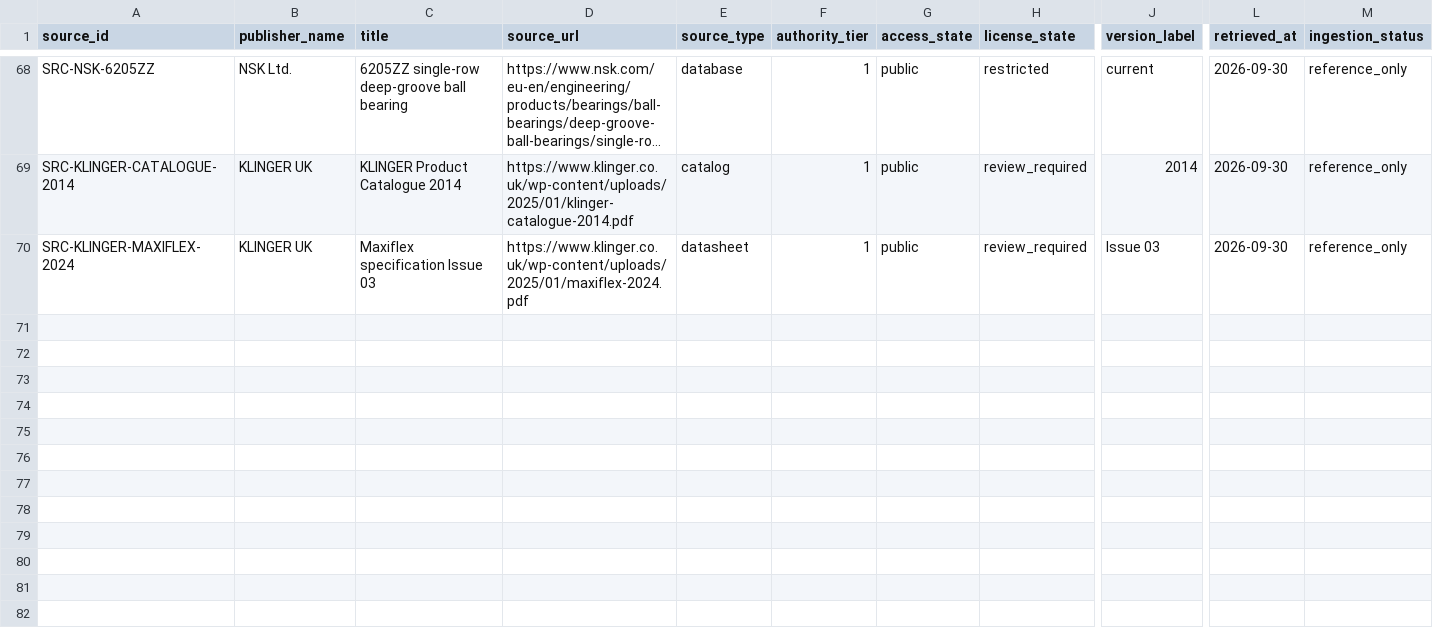
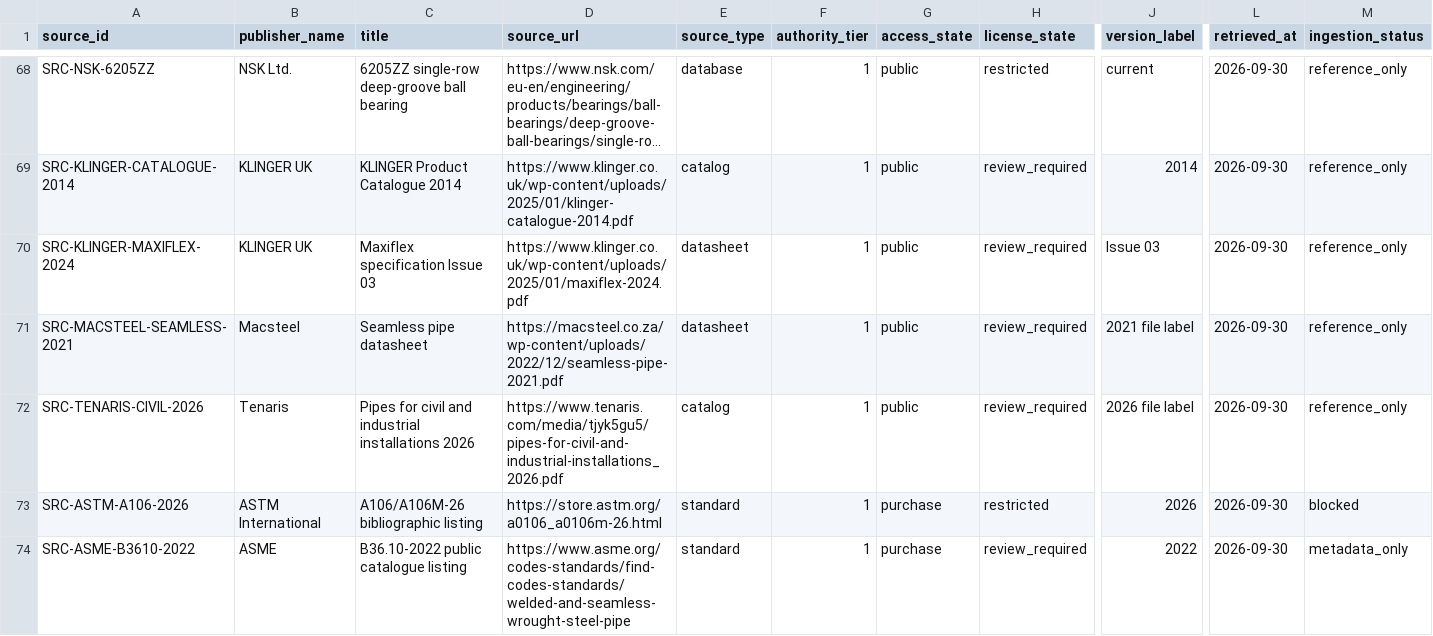
Before and after one commit to drester08/universalpartnumber, a CSV file: registry/data/source-register.csv, drawn as a sheet; only a part is shown, gaps mark what is left out; long unchanged cells end in …; rows hold the shown columns only; the diff names each change by its address in the sheet, - before the commit and + after, or states it on an @@ line.

Commit message:
Research pipe dimensions and retain manufacturer source ambiguity

```diff
--- a/registry/data/source-register.csv
+++ b/registry/data/source-register.csv
+row 71: SRC-MACSTEEL-SEAMLESS-2021 | Macsteel | Seamless pipe datasheet | https://macsteel.co.za/wp-content/uploads/2022/12/seamless-pipe-2021.pdf | datasheet | 1 | public | review_required | 2021 file label | 2026-09-30 | reference_only
+row 72: SRC-TENARIS-CIVIL-2026 | Tenaris | Pipes for civil and industrial installations 2026 | https://www.tenaris.com/media/tjyk5gu5/pipes-for-civil-and-industrial-installations_2026.pdf | catalog | 1 | public | review_required | 2026 file label | 2026-09-30 | reference_only
+row 73: SRC-ASTM-A106-2026 | ASTM International | A106/A106M-26 bibliographic listing | https://store.astm.org/a0106_a0106m-26.html | standard | 1 | purchase | restricted | 2026 | 2026-09-30 | blocked
+row 74: SRC-ASME-B3610-2022 | ASME | B36.10-2022 public catalogue listing | https://www.asme.org/codes-standards/find-codes-standards/welded-and-seamless-wrought-steel-pipe | standard | 1 | purchase | review_required | 2022 | 2026-09-30 | metadata_only
```
Also changed, not shown: registry/data/source-artifacts.csv, registry/reports/review-queue.csv, 9 other files.
